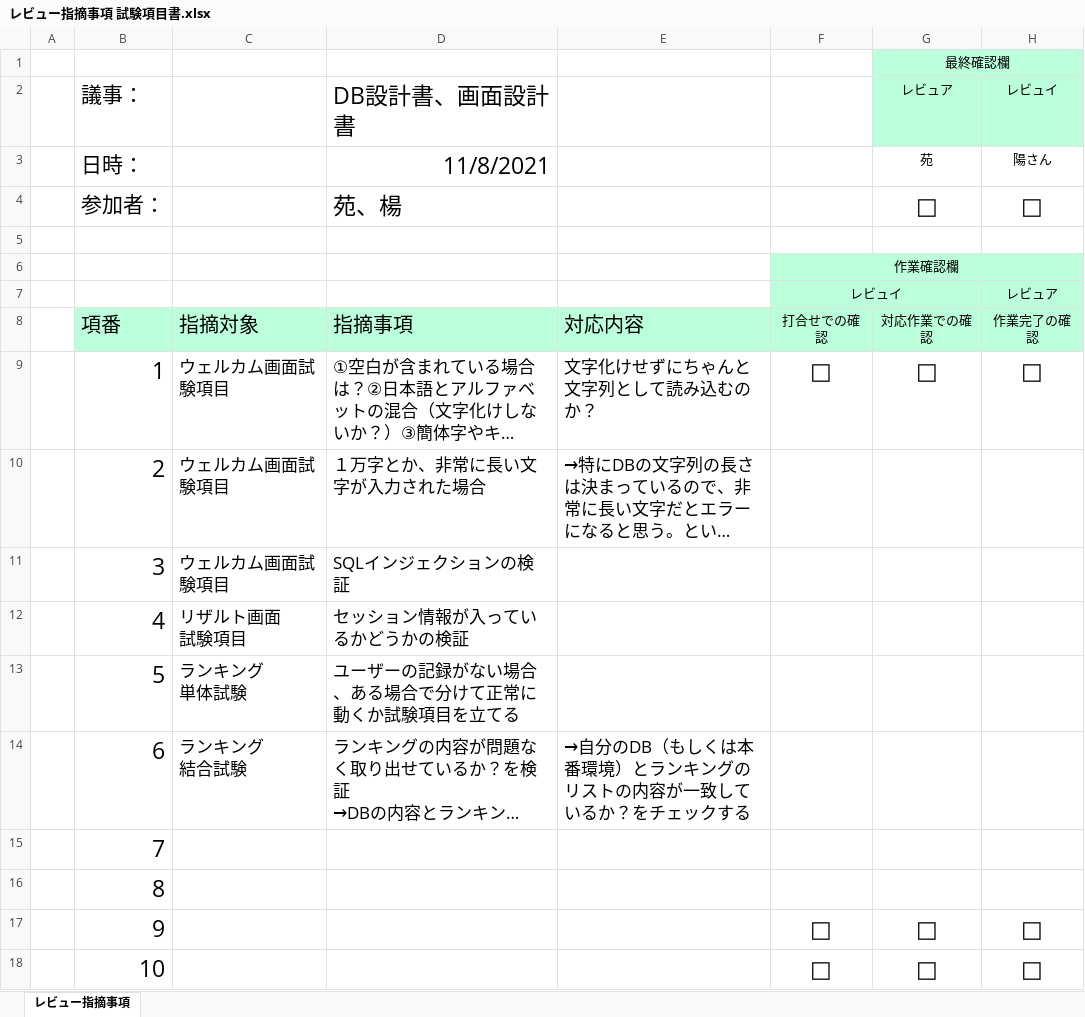
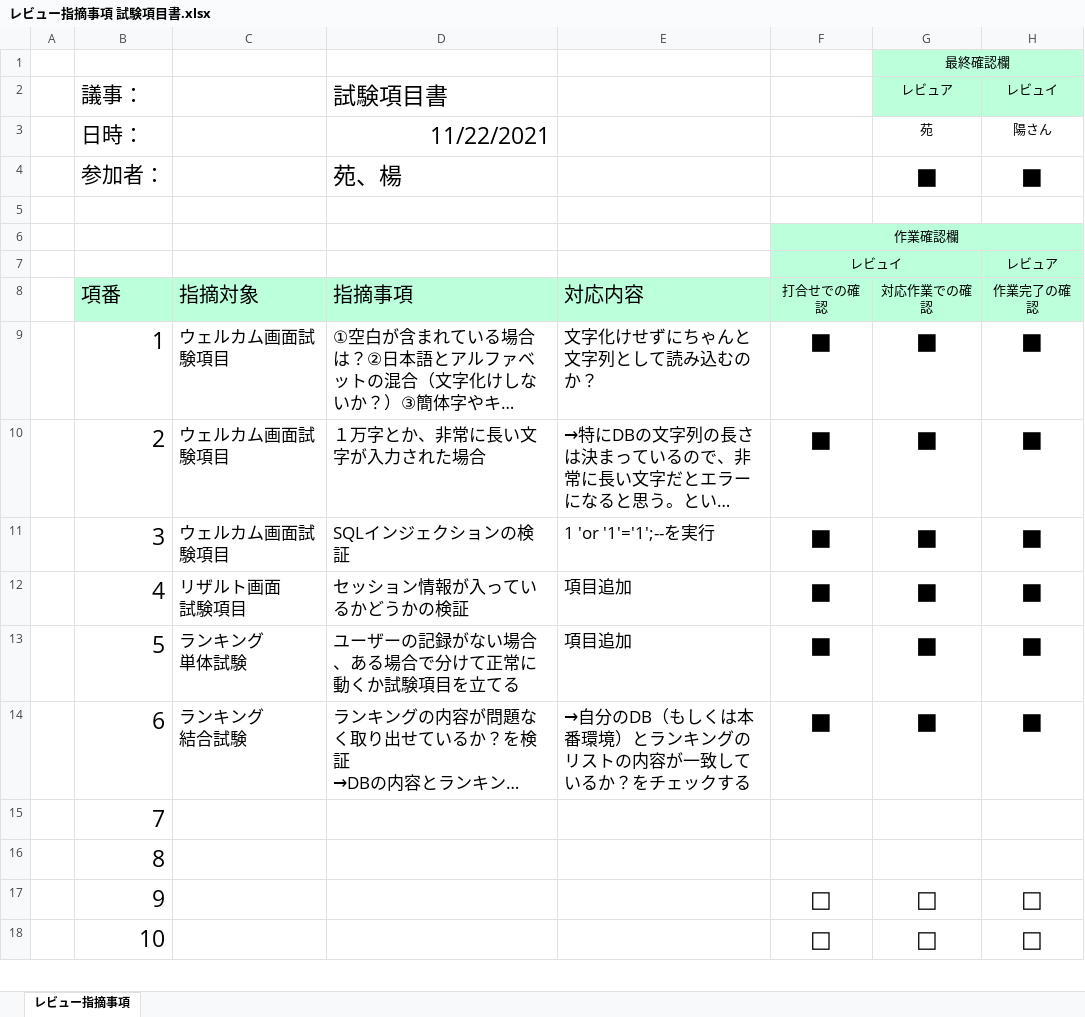
Before and after one commit to tkysn1028/prac, an Excel workbook: YSteam開発資料まとめ/レビュー/レビュー指摘事項 試験項目書.xlsx, sheet レビュー指摘事項, drawn as a sheet; only a part is shown; long unchanged cells end in …; values as stored, in another font and other column widths than the file's, no borders; the diff names each change by its address in the sheet, - before the commit and + after, or states it on an @@ line.

```diff
--- a/YSteam開発資料まとめ/レビュー/レビュー指摘事項 試験項目書.xlsx (sheet レビュー指摘事項)
+++ b/YSteam開発資料まとめ/レビュー/レビュー指摘事項 試験項目書.xlsx (sheet レビュー指摘事項)
-D2: DB設計書、画面設計書
+D2: 試験項目書
-D3 (試験項目書): 11/8/2021
+D3 (試験項目書): 11/22/2021
-G4 (レビュア): □
+G4 (レビュア): ■
-H4 (レビュイ): □
+H4 (レビュイ): ■
-F9: □
+F9: ■
-G9 (レビュア): □
+G9 (レビュア): ■
-H9 (レビュイ): □
+H9 (レビュイ): ■
-F10:F14: (empty)
+F10:F14: ■
-G10:G14 (レビュア): (empty)
+G10:G14 (レビュア): ■
-H10:H14 (レビュイ): (empty)
+H10:H14 (レビュイ): ■
-E11: (empty)
+E11: 1 'or '1'='1';--を実行
-E12:E13: (empty)
+E12:E13: 項目追加
```
Also changed, not shown: YSteam開発資料まとめ/レビュー/レビュー指摘事項_画面遷移図.xlsx, YSteam開発資料まとめ/設計資料/設計書12日までに/products/内部設計書_2_1_ウエルカム画面＿よう.xlsx, 55 other files.
